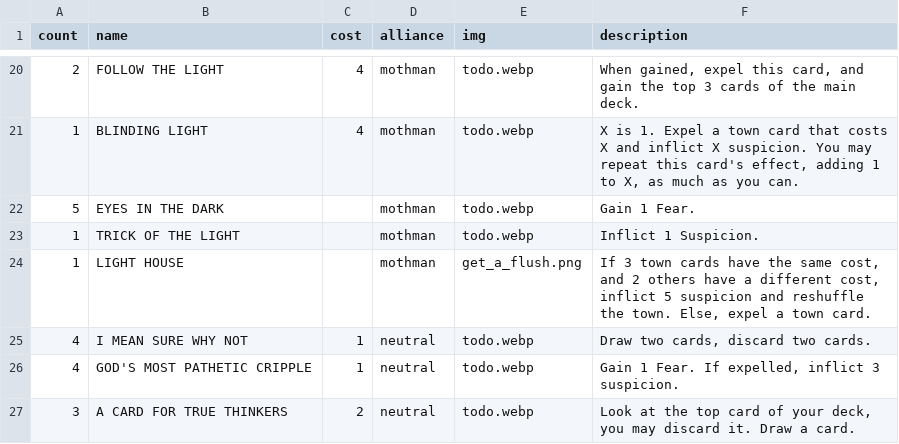
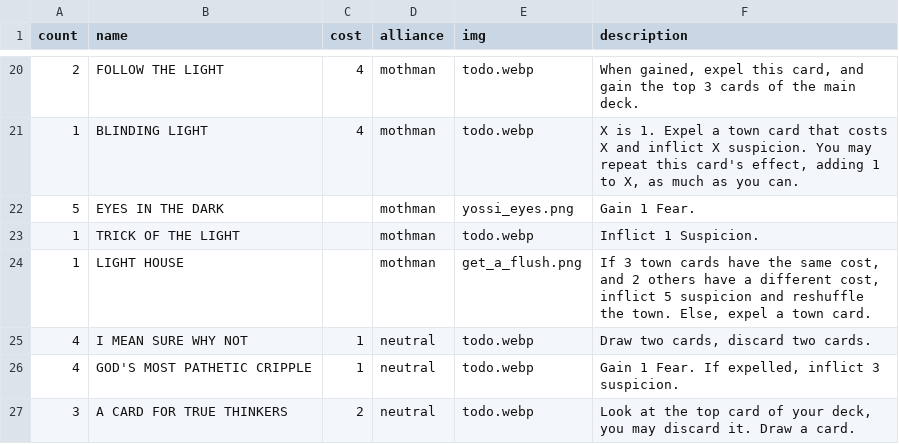
Before and after one commit to optimisticlucio/skulk, a CSV file: csv/cards.csv, drawn as a sheet; only a part is shown, gaps mark what is left out; the diff covers the shown part only.

```diff
--- a/csv/cards.csv
+++ b/csv/cards.csv
@@ -21,3 +21,3 @@ count,name,cost,alliance,img,description
 1,BLINDING LIGHT,4,mothman,todo.webp,"X is 1. Expel a town card that costs X and inflict X suspicion. You may repeat this card's effect, adding 1 to X, as much as you can."
-5,EYES IN THE DARK,,mothman,todo.webp,Gain 1 Fear.
+5,EYES IN THE DARK,,mothman,yossi_eyes.png,Gain 1 Fear.
 1,TRICK OF THE LIGHT,,mothman,todo.webp,Inflict 1 Suspicion.
```
Also changed, not shown: 10 edited cells elsewhere in this file, 9 other files.
